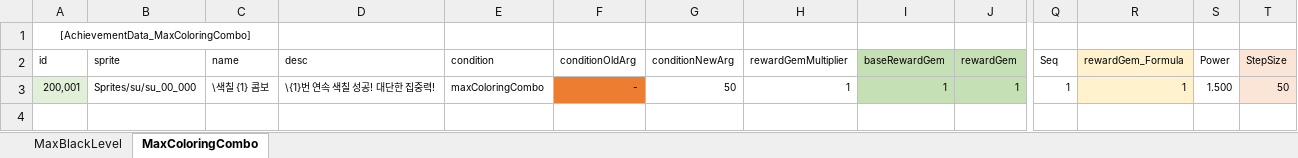
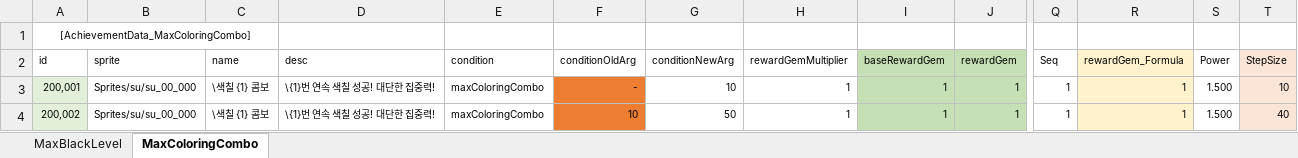
Before and after one commit to gasbank/black, an Excel workbook: Data/Achievement.xlsx, sheet MaxColoringCombo, drawn as a sheet; only a part is shown, gaps mark what is left out; values as stored, in another font and other column widths than the file's, no borders; conditional formats not drawn; rows hold the shown columns only; the diff names each change by its address in the sheet, - before the commit and + after, or states it on an @@ line.

```diff
--- a/Data/Achievement.xlsx (sheet MaxColoringCombo)
+++ b/Data/Achievement.xlsx (sheet MaxColoringCombo)
-G3 (conditionNewArg): 50
+G3 (conditionNewArg): 10
-T3 (StepSize): 50
+T3 (StepSize): 10
+row 4: 200,002 | Sprites/su/su_00_000 | \색칠 {1} 콤보 | \{1}번 연속 색칠 성공! 대단한 집중력! | maxColoringCombo | 10 | 50 | 1 | 1 | 1 | 1 | 1 | 1.500 | 40
```
Also changed, not shown: 3 other files.
